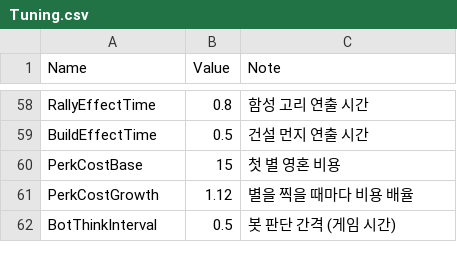
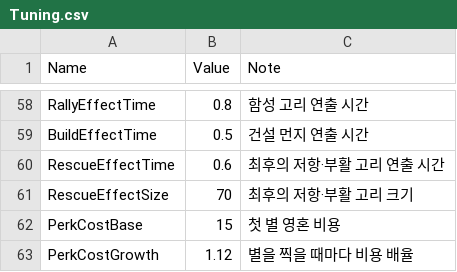
Before and after one commit to YooJaeJun/YJJWave, a CSV file: Content/YJJWave/Data/Tuning.csv, drawn as a sheet; only a part is shown, gaps mark what is left out; the shorter side is filled out with more unchanged rows.

```diff
--- a/Content/YJJWave/Data/Tuning.csv
+++ b/Content/YJJWave/Data/Tuning.csv
@@ -59,2 +59,4 @@ RallyEffectTime,0.8,함성 고리 연출 시간
 BuildEffectTime,0.5,건설 먼지 연출 시간
+RescueEffectTime,0.6,최후의 저항·부활 고리 연출 시간
+RescueEffectSize,70,최후의 저항·부활 고리 크기
 PerkCostBase,15,첫 별 영혼 비용
```
Also changed, not shown: Content/YJJWave/Data/Localization.csv, Content/YJJWave/Data/Perks.csv, 17 other files.
